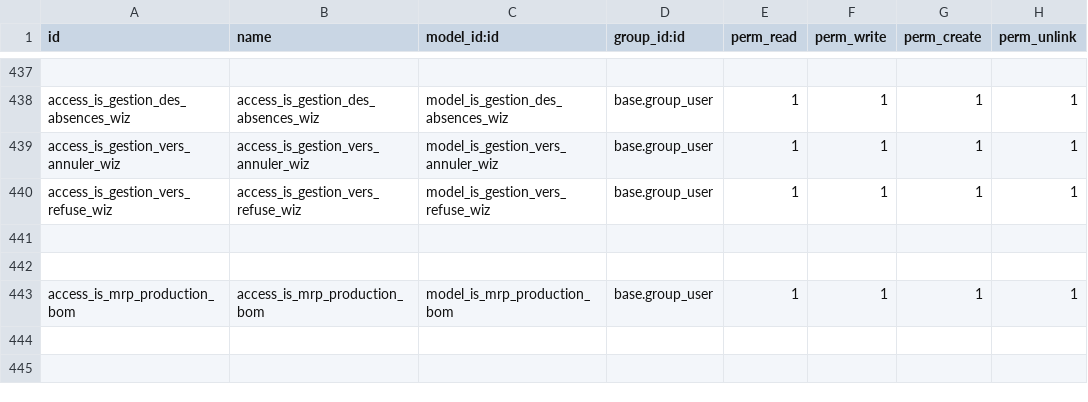
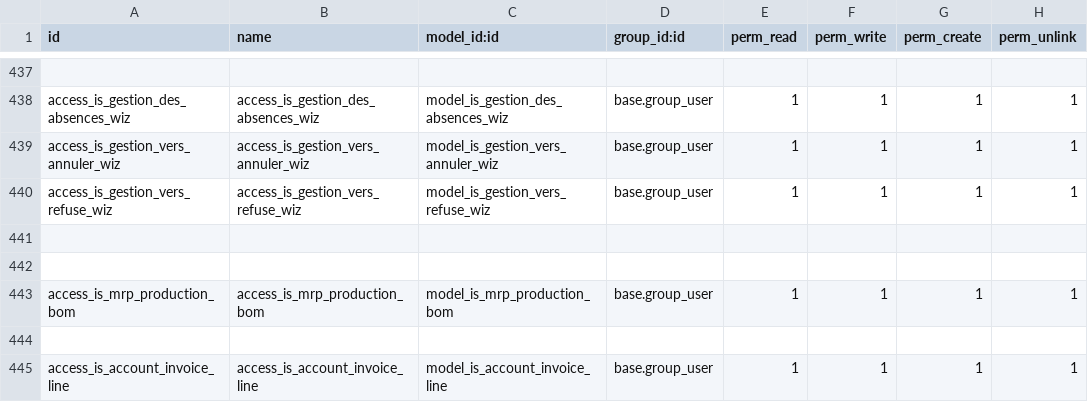
Before and after one commit to tonygalmiche/is_plastigray16, a CSV file: security/ir.model.access.csv, drawn as a sheet; only a part is shown, gaps mark what is left out; the diff names each change by its address in the sheet, - before the commit and + after, or states it on an @@ line.

```diff
--- a/security/ir.model.access.csv
+++ b/security/ir.model.access.csv
+row 444: (empty)
+row 445: access_is_account_invoice_line | access_is_account_invoice_line | model_is_account_invoice_line | base.group_user | 1 | 1 | 1 | 1
```
Also changed, not shown: 6 other files.
